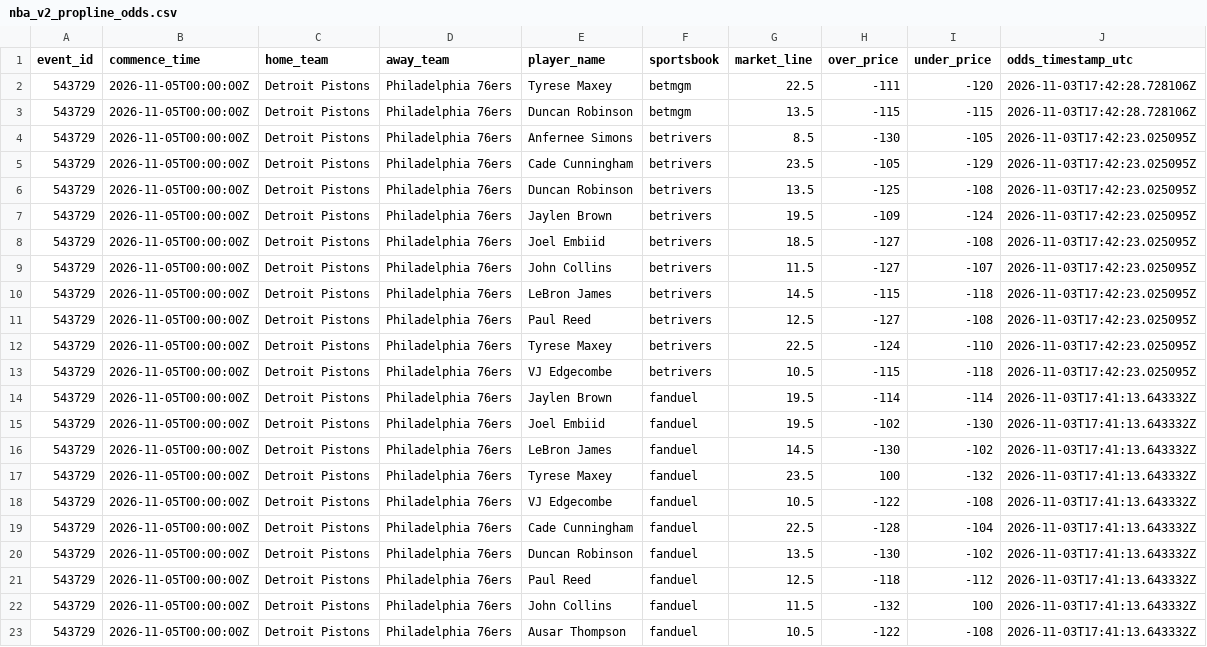
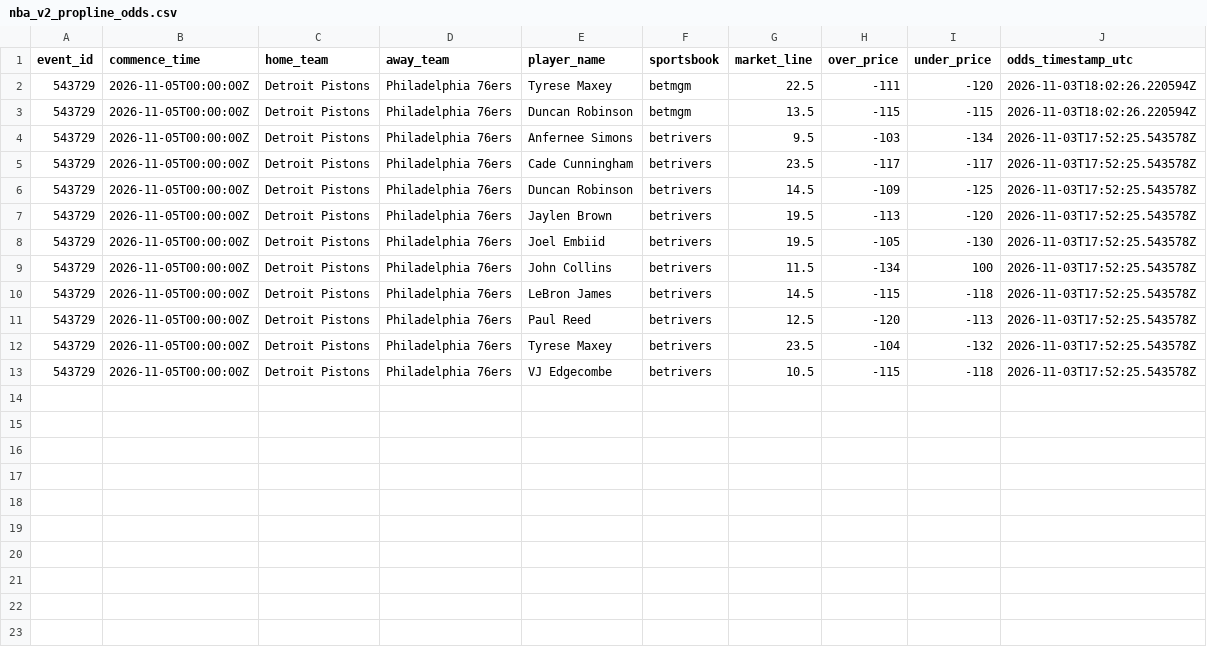
Before and after one commit to easymoneyschulz/sports-betting-command-center, a CSV file: public_data/nba_v2_propline_odds.csv, drawn as a sheet.

```diff
--- a/public_data/nba_v2_propline_odds.csv
+++ b/public_data/nba_v2_propline_odds.csv
@@ -1,23 +1,13 @@
 event_id,commence_time,home_team,away_team,player_name,sportsbook,market_line,over_price,under_price,odds_timestamp_utc
-543729,2026-11-05T00:00:00Z,Detroit Pistons,Philadelphia 76ers,Tyrese Maxey,betmgm,22.5,-111,-120,2026-11-03T17:42:28.728106Z
-543729,2026-11-05T00:00:00Z,Detroit Pistons,Philadelphia 76ers,Duncan Robinson,betmgm,13.5,-115,-115,2026-11-03T17:42:28.728106Z
-543729,2026-11-05T00:00:00Z,Detroit Pistons,Philadelphia 76ers,Anfernee Simons,betrivers,8.5,-130,-105,2026-11-03T17:42:23.025095Z
-543729,2026-11-05T00:00:00Z,Detroit Pistons,Philadelphia 76ers,Cade Cunningham,betrivers,23.5,-105,-129,2026-11-03T17:42:23.025095Z
-543729,2026-11-05T00:00:00Z,Detroit Pistons,Philadelphia 76ers,Duncan Robinson,betrivers,13.5,-125,-108,2026-11-03T17:42:23.025095Z
-543729,2026-11-05T00:00:00Z,Detroit Pistons,Philadelphia 76ers,Jaylen Brown,betrivers,19.5,-109,-124,2026-11-03T17:42:23.025095Z
-543729,2026-11-05T00:00:00Z,Detroit Pistons,Philadelphia 76ers,Joel Embiid,betrivers,18.5,-127,-108,2026-11-03T17:42:23.025095Z
-543729,2026-11-05T00:00:00Z,Detroit Pistons,Philadelphia 76ers,John Collins,betrivers,11.5,-127,-107,2026-11-03T17:42:23.025095Z
-543729,2026-11-05T00:00:00Z,Detroit Pistons,Philadelphia 76ers,LeBron James,betrivers,14.5,-115,-118,2026-11-03T17:42:23.025095Z
-543729,2026-11-05T00:00:00Z,Detroit Pistons,Philadelphia 76ers,Paul Reed,betrivers,12.5,-127,-108,2026-11-03T17:42:23.025095Z
-543729,2026-11-05T00:00:00Z,Detroit Pistons,Philadelphia 76ers,Tyrese Maxey,betrivers,22.5,-124,-110,2026-11-03T17:42:23.025095Z
-543729,2026-11-05T00:00:00Z,Detroit Pistons,Philadelphia 76ers,VJ Edgecombe,betrivers,10.5,-115,-118,2026-11-03T17:42:23.025095Z
-543729,2026-11-05T00:00:00Z,Detroit Pistons,Philadelphia 76ers,Jaylen Brown,fanduel,19.5,-114,-114,2026-11-03T17:41:13.643332Z
-543729,2026-11-05T00:00:00Z,Detroit Pistons,Philadelphia 76ers,Joel Embiid,fanduel,19.5,-102,-130,2026-11-03T17:41:13.643332Z
-543729,2026-11-05T00:00:00Z,Detroit Pistons,Philadelphia 76ers,LeBron James,fanduel,14.5,-130,-102,2026-11-03T17:41:13.643332Z
-543729,2026-11-05T00:00:00Z,Detroit Pistons,Philadelphia 76ers,Tyrese Maxey,fanduel,23.5,100,-132,2026-11-03T17:41:13.643332Z
-543729,2026-11-05T00:00:00Z,Detroit Pistons,Philadelphia 76ers,VJ Edgecombe,fanduel,10.5,-122,-108,2026-11-03T17:41:13.643332Z
-543729,2026-11-05T00:00:00Z,Detroit Pistons,Philadelphia 76ers,Cade Cunningham,fanduel,22.5,-128,-104,2026-11-03T17:41:13.643332Z
-543729,2026-11-05T00:00:00Z,Detroit Pistons,Philadelphia 76ers,Duncan Robinson,fanduel,13.5,-130,-102,2026-11-03T17:41:13.643332Z
-543729,2026-11-05T00:00:00Z,Detroit Pistons,Philadelphia 76ers,Paul Reed,fanduel,12.5,-118,-112,2026-11-03T17:41:13.643332Z
-543729,2026-11-05T00:00:00Z,Detroit Pistons,Philadelphia 76ers,John Collins,fanduel,11.5,-132,100,2026-11-03T17:41:13.643332Z
-543729,2026-11-05T00:00:00Z,Detroit Pistons,Philadelphia 76ers,Ausar Thompson,fanduel,10.5,-122,-108,2026-11-03T17:41:13.643332Z
+543729,2026-11-05T00:00:00Z,Detroit Pistons,Philadelphia 76ers,Tyrese Maxey,betmgm,22.5,-111,-120,2026-11-03T18:02:26.220594Z
+543729,2026-11-05T00:00:00Z,Detroit Pistons,Philadelphia 76ers,Duncan Robinson,betmgm,13.5,-115,-115,2026-11-03T18:02:26.220594Z
+543729,2026-11-05T00:00:00Z,Detroit Pistons,Philadelphia 76ers,Anfernee Simons,betrivers,9.5,-103,-134,2026-11-03T17:52:25.543578Z
+543729,2026-11-05T00:00:00Z,Detroit Pistons,Philadelphia 76ers,Cade Cunningham,betrivers,23.5,-117,-117,2026-11-03T17:52:25.543578Z
+543729,2026-11-05T00:00:00Z,Detroit Pistons,Philadelphia 76ers,Duncan Robinson,betrivers,14.5,-109,-125,2026-11-03T17:52:25.543578Z
+543729,2026-11-05T00:00:00Z,Detroit Pistons,Philadelphia 76ers,Jaylen Brown,betrivers,19.5,-113,-120,2026-11-03T17:52:25.543578Z
+543729,2026-11-05T00:00:00Z,Detroit Pistons,Philadelphia 76ers,Joel Embiid,betrivers,19.5,-105,-130,2026-11-03T17:52:25.543578Z
+543729,2026-11-05T00:00:00Z,Detroit Pistons,Philadelphia 76ers,John Collins,betrivers,11.5,-134,100,2026-11-03T17:52:25.543578Z
+543729,2026-11-05T00:00:00Z,Detroit Pistons,Philadelphia 76ers,LeBron James,betrivers,14.5,-115,-118,2026-11-03T17:52:25.543578Z
+543729,2026-11-05T00:00:00Z,Detroit Pistons,Philadelphia 76ers,Paul Reed,betrivers,12.5,-120,-113,2026-11-03T17:52:25.543578Z
+543729,2026-11-05T00:00:00Z,Detroit Pistons,Philadelphia 76ers,Tyrese Maxey,betrivers,23.5,-104,-132,2026-11-03T17:52:25.543578Z
+543729,2026-11-05T00:00:00Z,Detroit Pistons,Philadelphia 76ers,VJ Edgecombe,betrivers,10.5,-115,-118,2026-11-03T17:52:25.543578Z
```
Also changed, not shown: 4 other files.
